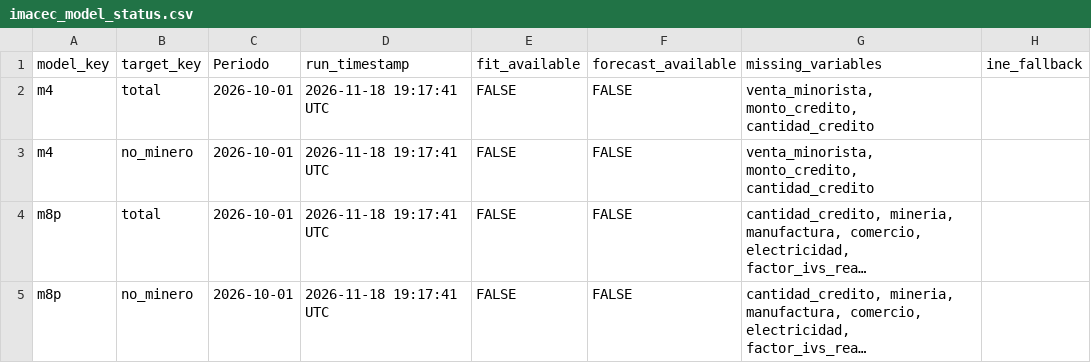
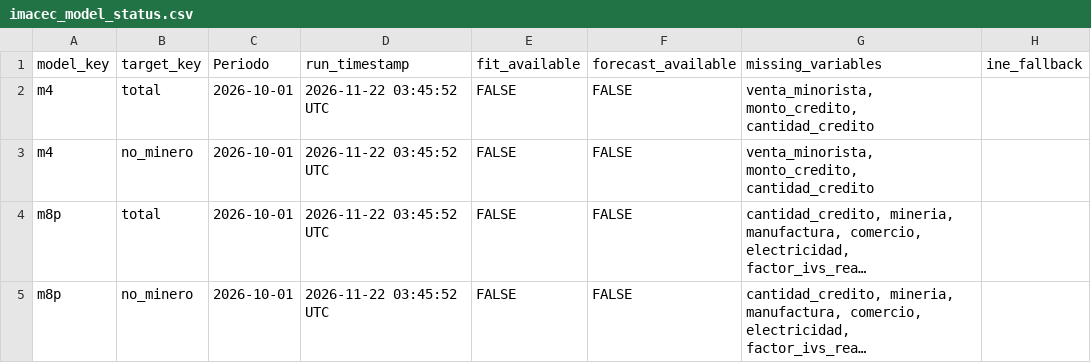
Before and after one commit to mulloav3007/Economics, a CSV file: data/processed/imacec_model_status.csv, drawn as a sheet; long unchanged cells end in …; the diff names each change by its address in the sheet, - before the commit and + after, or states it on an @@ line.

```diff
--- a/data/processed/imacec_model_status.csv
+++ b/data/processed/imacec_model_status.csv
-D2:D5 (run_timestamp): 2026-11-18 19:17:41 UTC
+D2:D5 (run_timestamp): 2026-11-22 03:45:52 UTC
```
Also changed, not shown: data/processed/imacec_nowcast_summary.csv, data/processed/imacec_projection.csv, 32 other files.
